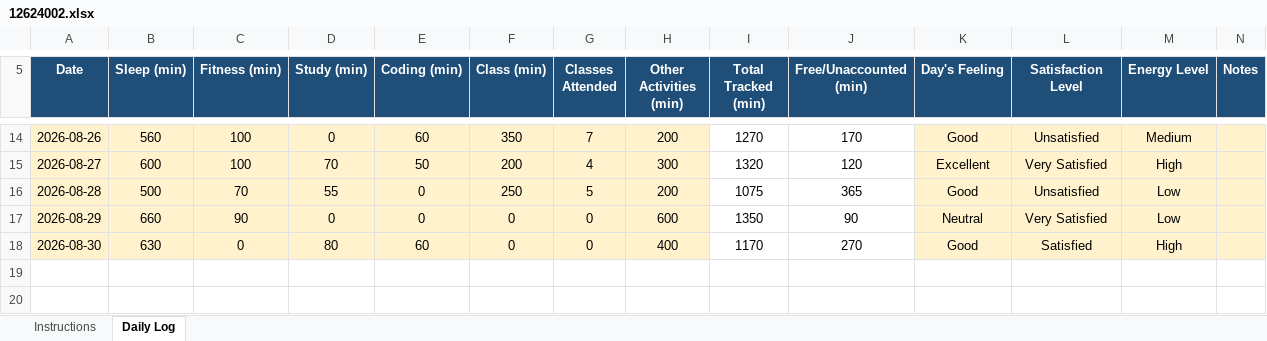
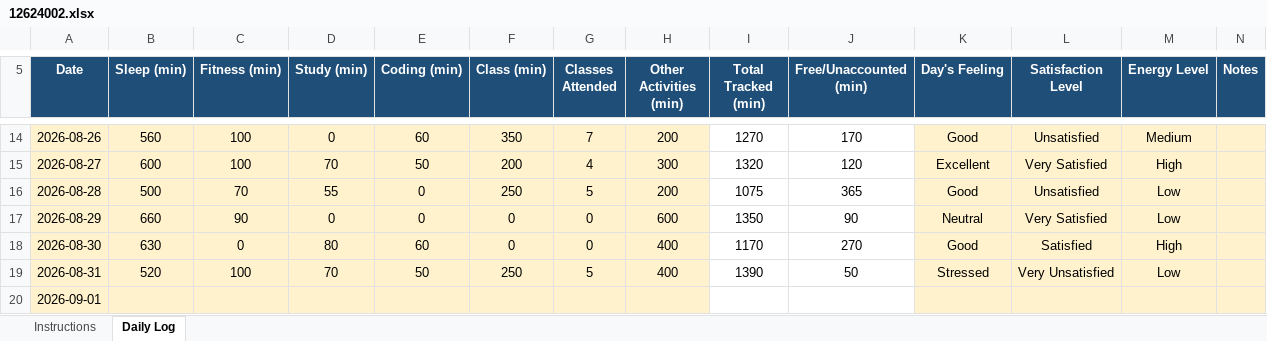
Before and after one commit to piyush12686/776, an Excel workbook: 12624002.xlsx, sheet Daily Log, drawn as a sheet; only a part is shown, gaps mark what is left out; values as stored, in another font and other column widths than the file's, no borders; conditional formats not drawn; the diff names each change by its address in the sheet, - before the commit and + after, or states it on an @@ line.

Commit message:
update

```diff
--- a/12624002.xlsx (sheet Daily Log)
+++ b/12624002.xlsx (sheet Daily Log)
+row 19: 2026-08-31 | 520 | 100 | 70 | 50 | 250 | 5 | 400 | 1390 | 50 | Stressed | Very Unsatisfied | Low
+row 20: 2026-09-01
```
